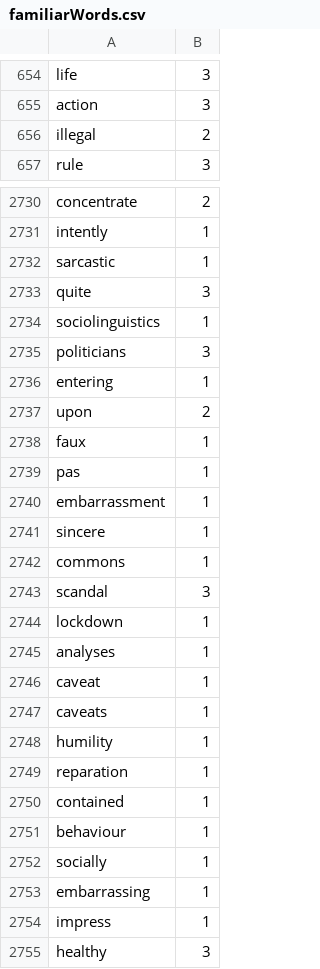
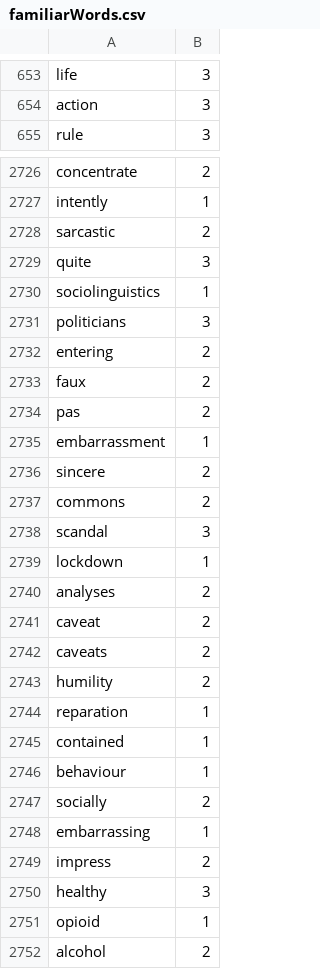
Before and after one commit to Elon-Mao/dictation, a CSV file: public/familiarWords.csv, drawn as a sheet; only a part is shown, gaps mark what is left out; the shorter side is filled out with more unchanged rows; the diff covers the shown part only.

```diff
--- a/public/familiarWords.csv
+++ b/public/familiarWords.csv
@@ -655,3 +654,2 @@ life,3,
 action,3,
-illegal,2,
 rule,3,
@@ -2731,3 +2727,3 @@ concentrate,2,
 intently,1,
-sarcastic,1,
+sarcastic,2,
 quite,3,
@@ -2735,15 +2731,14 @@ sociolinguistics,1,
 politicians,3,
-entering,1,
-upon,2,
-faux,1,
-pas,1,
+entering,2,
+faux,2,
+pas,2,
 embarrassment,1,
-sincere,1,
-commons,1,
+sincere,2,
+commons,2,
 scandal,3,
 lockdown,1,
-analyses,1,
-caveat,1,
-caveats,1,
-humility,1,
+analyses,2,
+caveat,2,
+caveats,2,
+humility,2,
 reparation,1,
@@ -2751,5 +2746,5 @@ contained,1,
 behaviour,1,
-socially,1,
+socially,2,
 embarrassing,1,
-impress,1,
+impress,2,
 healthy,3,
```
Also changed, not shown: 6 added rows, 3 removed rows and 16 edited cells elsewhere in this file, 1 other file.
